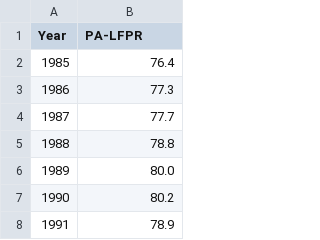
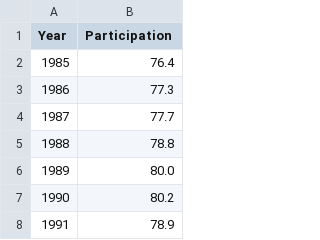
Before and after one commit to LovinSpoonful/IS606-FINAL-PROJECT, a CSV file: participation.csv (was PrimeAgeLaborParticipation.csv), drawn as a sheet; only a part is shown.

```diff
--- a/PrimeAgeLaborParticipation.csv
+++ b/participation.csv
@@ -1,2 +1,2 @@
-Year,PA-LFPR
+Year,Participation
 1985,76.4
```
Also changed, not shown: employment.csv, 12 other files.
